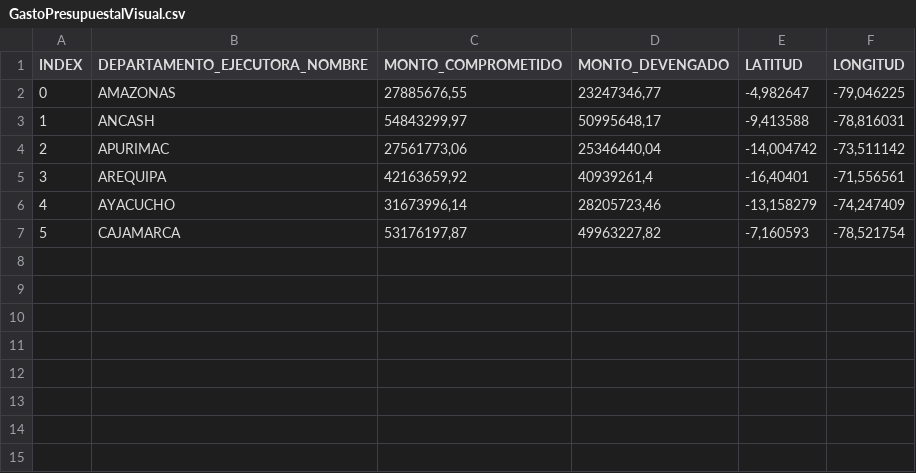
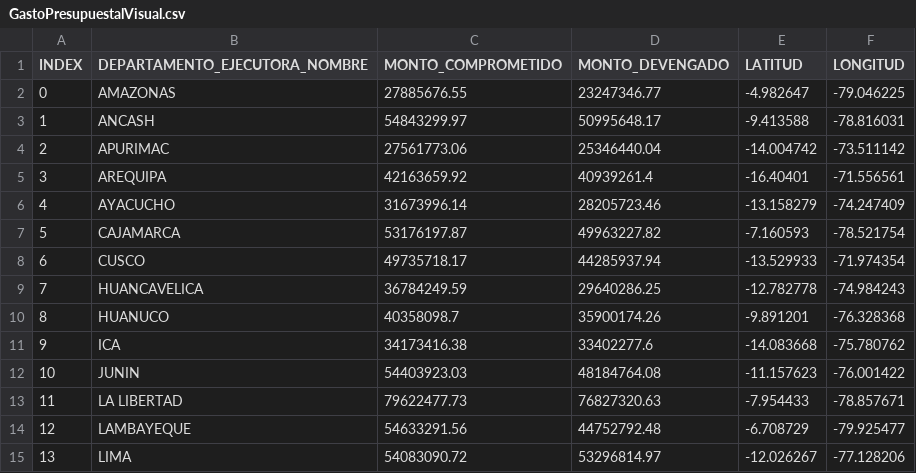
Before and after one commit to christianfm10/DataScience, a CSV file: GastoPresupuestalVisual.csv, drawn as a sheet; only a part is shown; the diff covers the shown part only.

Commit message:
Ahora si ;

```diff
--- a/GastoPresupuestalVisual.csv
+++ b/GastoPresupuestalVisual.csv
@@ -1,7 +1,15 @@
 INDEX,DEPARTAMENTO_EJECUTORA_NOMBRE,MONTO_COMPROMETIDO,MONTO_DEVENGADO,LATITUD,LONGITUD
-0,AMAZONAS,"27885676,55","23247346,77","-4,982647","-79,046225"
-1,ANCASH,"54843299,97","50995648,17","-9,413588","-78,816031"
-2,APURIMAC,"27561773,06","25346440,04","-14,004742","-73,511142"
-3,AREQUIPA,"42163659,92","40939261,4","-16,40401","-71,556561"
-4,AYACUCHO,"31673996,14","28205723,46","-13,158279","-74,247409"
-5,CAJAMARCA,"53176197,87","49963227,82","-7,160593","-78,521754"
+0,AMAZONAS,27885676.55,23247346.77,-4.982647,-79.046225
+1,ANCASH,54843299.97,50995648.17,-9.413588,-78.816031
+2,APURIMAC,27561773.06,25346440.04,-14.004742,-73.511142
+3,AREQUIPA,42163659.92,40939261.4,-16.40401,-71.556561
+4,AYACUCHO,31673996.14,28205723.46,-13.158279,-74.247409
+5,CAJAMARCA,53176197.87,49963227.82,-7.160593,-78.521754
+6,CUSCO,49735718.17,44285937.94,-13.529933,-71.974354
+7,HUANCAVELICA,36784249.59,29640286.25,-12.782778,-74.984243
+8,HUANUCO,40358098.7,35900174.26,-9.891201,-76.328368
+9,ICA,34173416.38,33402277.6,-14.083668,-75.780762
+10,JUNIN,54403923.03,48184764.08,-11.157623,-76.001422
+11,LA LIBERTAD,79622477.73,76827320.63,-7.954433,-78.857671
+12,LAMBAYEQUE,54633291.56,44752792.48,-6.708729,-79.925477
+13,LIMA,54083090.72,53296814.97,-12.026267,-77.128206
```
Also changed, not shown: 11 added rows elsewhere in this file.
